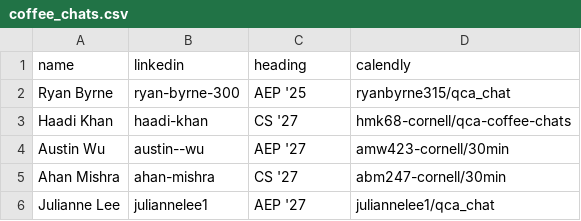
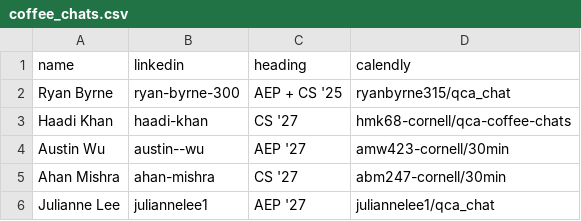
Before and after one commit to Cornell-QCA/website, a CSV file: public/data/csv/coffee_chats.csv, drawn as a sheet.

Commit message:
coffee

```diff
--- a/public/data/csv/coffee_chats.csv
+++ b/public/data/csv/coffee_chats.csv
@@ -1,3 +1,3 @@
 name,linkedin,heading,calendly
-Ryan Byrne,ryan-byrne-300,AEP '25,ryanbyrne315/qca_chat
+Ryan Byrne,ryan-byrne-300,AEP + CS '25,ryanbyrne315/qca_chat
 Haadi Khan,haadi-khan,CS '27,hmk68-cornell/qca-coffee-chats
```
Also changed, not shown: 3 other files.
